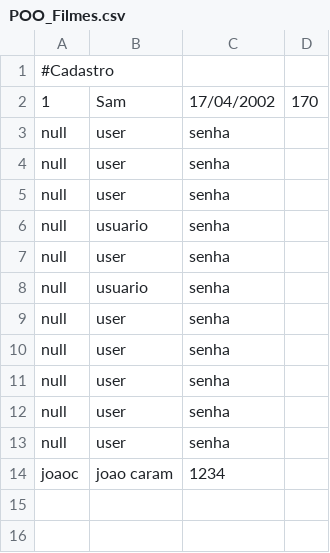
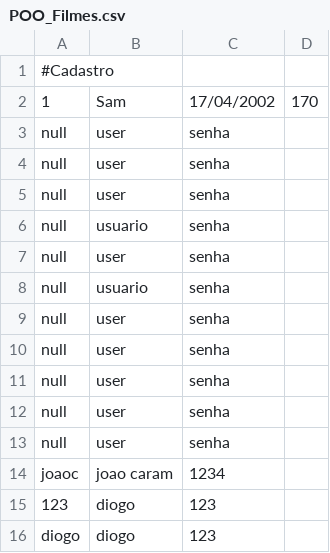
Before and after one commit to DisciplinasProgramacao/lpm_projetos_3_4_5-grupo7, a CSV file: POO_Filmes.csv, drawn as a sheet; the diff names each change by its address in the sheet, - before the commit and + after, or states it on an @@ line.

```diff
--- a/POO_Filmes.csv
+++ b/POO_Filmes.csv
+row 15: 123 | diogo | 123
+row 16: diogo | diogo | 123
```
Also changed, not shown: 2 other files.
